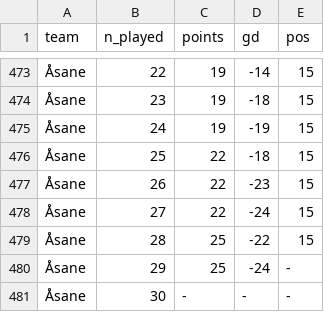
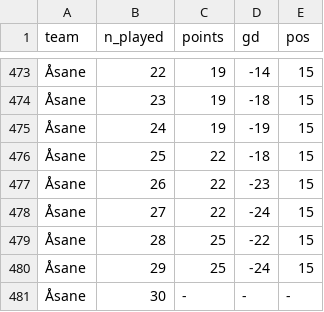
Before and after one commit to jkaob/fifagutta.com, a CSV file: data/2026.csv, drawn as a sheet; only a part is shown, gaps mark what is left out; the diff covers the shown part only; the diff names each change by its address in the sheet, - before the commit and + after, or states it on an @@ line.

```diff
--- a/data/2026.csv
+++ b/data/2026.csv
-E480 (pos): -
+E480 (pos): 15
```
Also changed, not shown: 19 edited cells elsewhere in this file, 2 other files.
